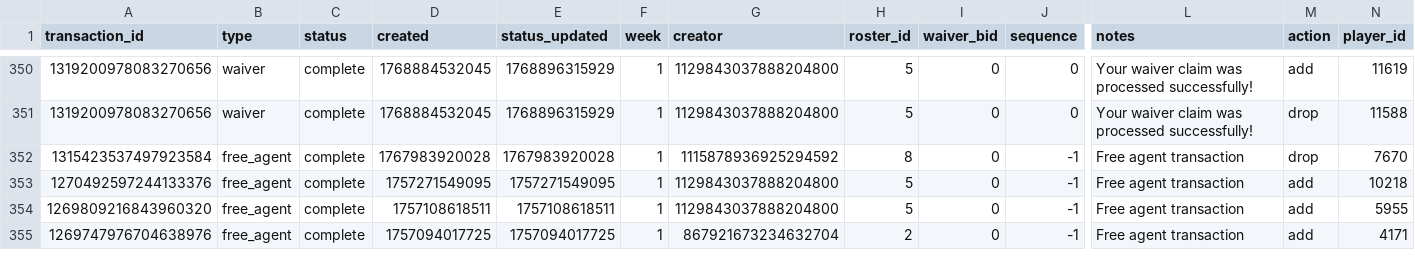
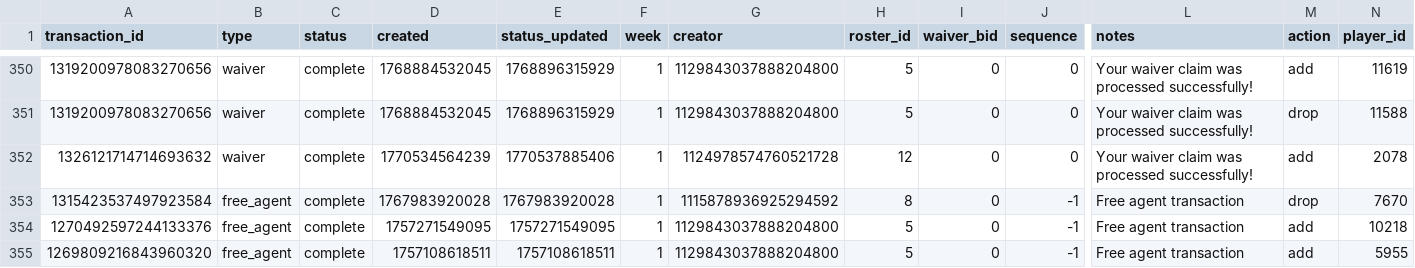
Before and after one commit to capitanlandr/trade-analysis-dashboard, a CSV file: pipeline/waiver_wire_analysis.csv, drawn as a sheet; only a part is shown, gaps mark what is left out; the shorter side is filled out with more unchanged rows; rows hold the shown columns only; the diff names each change by its address in the sheet, - before the commit and + after, or states it on an @@ line.

```diff
--- a/pipeline/waiver_wire_analysis.csv
+++ b/pipeline/waiver_wire_analysis.csv
+row 352: 1326121714714693632 | waiver | complete | 1770534564239 | 1770537885406 | 1 | 1124978574760521728 | 12 | 0 | 0 | Your waiver claim was processed successfully! | add | 2078
```
Also changed, not shown: 16 other files.
